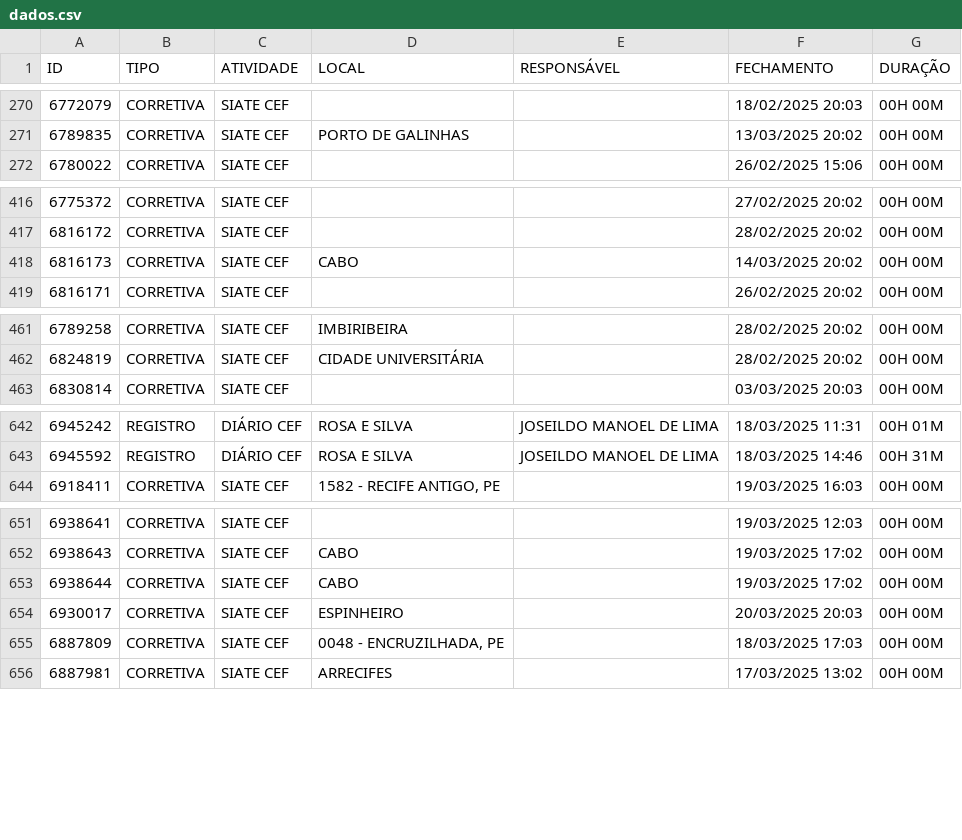
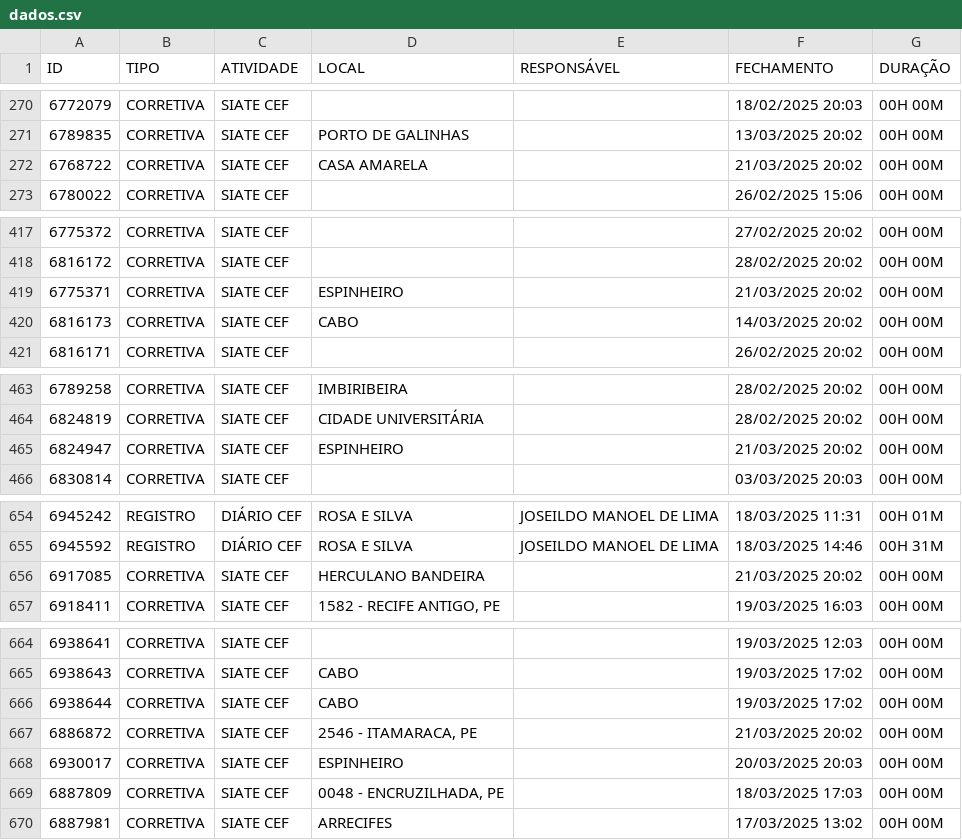
Before and after one commit to m1caelvr/BOT_CEF, a CSV file: data/dados.csv, drawn as a sheet; only a part is shown, gaps mark what is left out; the diff covers the shown part only.

```diff
--- a/data/dados.csv
+++ b/data/dados.csv
@@ -271,2 +271,3 @@ ID,TIPO,ATIVIDADE,LOCAL,RESPONSÁVEL,FECHAMENTO,DURAÇÃO
 6789835,CORRETIVA,SIATE CEF,PORTO DE GALINHAS,,13/03/2025 20:02,00H 00M
+6768722,CORRETIVA,SIATE CEF,CASA AMARELA,,21/03/2025 20:02,00H 00M
 6780022,CORRETIVA,SIATE CEF,,,26/02/2025 15:06,00H 00M
@@ -417,2 +418,3 @@ ID,TIPO,ATIVIDADE,LOCAL,RESPONSÁVEL,FECHAMENTO,DURAÇÃO
 6816172,CORRETIVA,SIATE CEF,,,28/02/2025 20:02,00H 00M
+6775371,CORRETIVA,SIATE CEF,ESPINHEIRO,,21/03/2025 20:02,00H 00M
 6816173,CORRETIVA,SIATE CEF,CABO,,14/03/2025 20:02,00H 00M
@@ -462,2 +464,3 @@ ID,TIPO,ATIVIDADE,LOCAL,RESPONSÁVEL,FECHAMENTO,DURAÇÃO
 6824819,CORRETIVA,SIATE CEF,CIDADE UNIVERSITÁRIA,,28/02/2025 20:02,00H 00M
+6824947,CORRETIVA,SIATE CEF,ESPINHEIRO,,21/03/2025 20:02,00H 00M
 6830814,CORRETIVA,SIATE CEF,,,03/03/2025 20:03,00H 00M
@@ -643,2 +655,3 @@ ID,TIPO,ATIVIDADE,LOCAL,RESPONSÁVEL,FECHAMENTO,DURAÇÃO
 6945592,REGISTRO,DIÁRIO CEF,ROSA E SILVA,JOSEILDO MANOEL DE LIMA,18/03/2025 14:46,00H 31M
+6917085,CORRETIVA,SIATE CEF,HERCULANO BANDEIRA,,21/03/2025 20:02,00H 00M
 6918411,CORRETIVA,SIATE CEF,"1582 - RECIFE ANTIGO, PE",,19/03/2025 16:03,00H 00M
@@ -653,2 +666,3 @@ ID,TIPO,ATIVIDADE,LOCAL,RESPONSÁVEL,FECHAMENTO,DURAÇÃO
 6938644,CORRETIVA,SIATE CEF,CABO,,19/03/2025 17:02,00H 00M
+6886872,CORRETIVA,SIATE CEF,"2546 - ITAMARACA, PE",,21/03/2025 20:02,00H 00M
 6930017,CORRETIVA,SIATE CEF,ESPINHEIRO,,20/03/2025 20:03,00H 00M
```
Also changed, not shown: 9 added rows and 1 edited cell elsewhere in this file.
